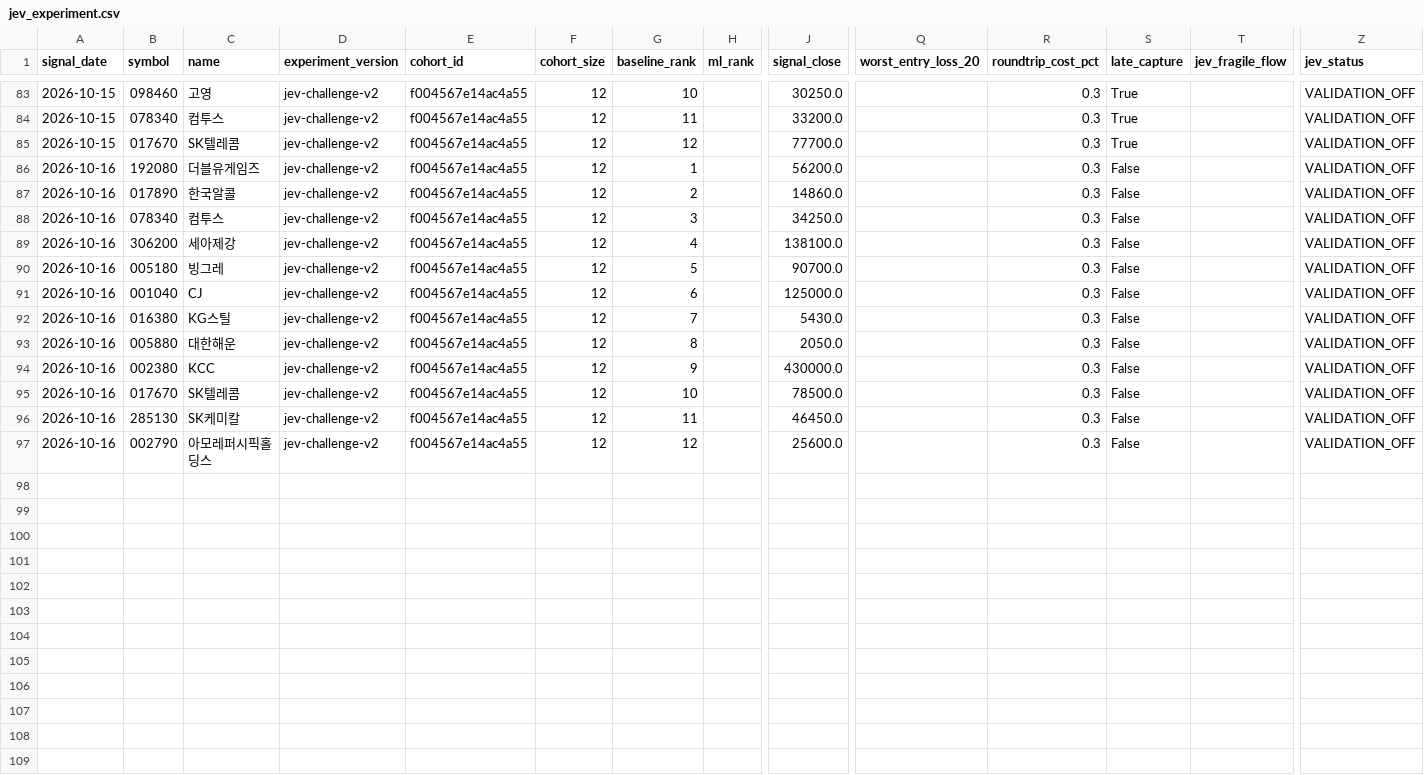
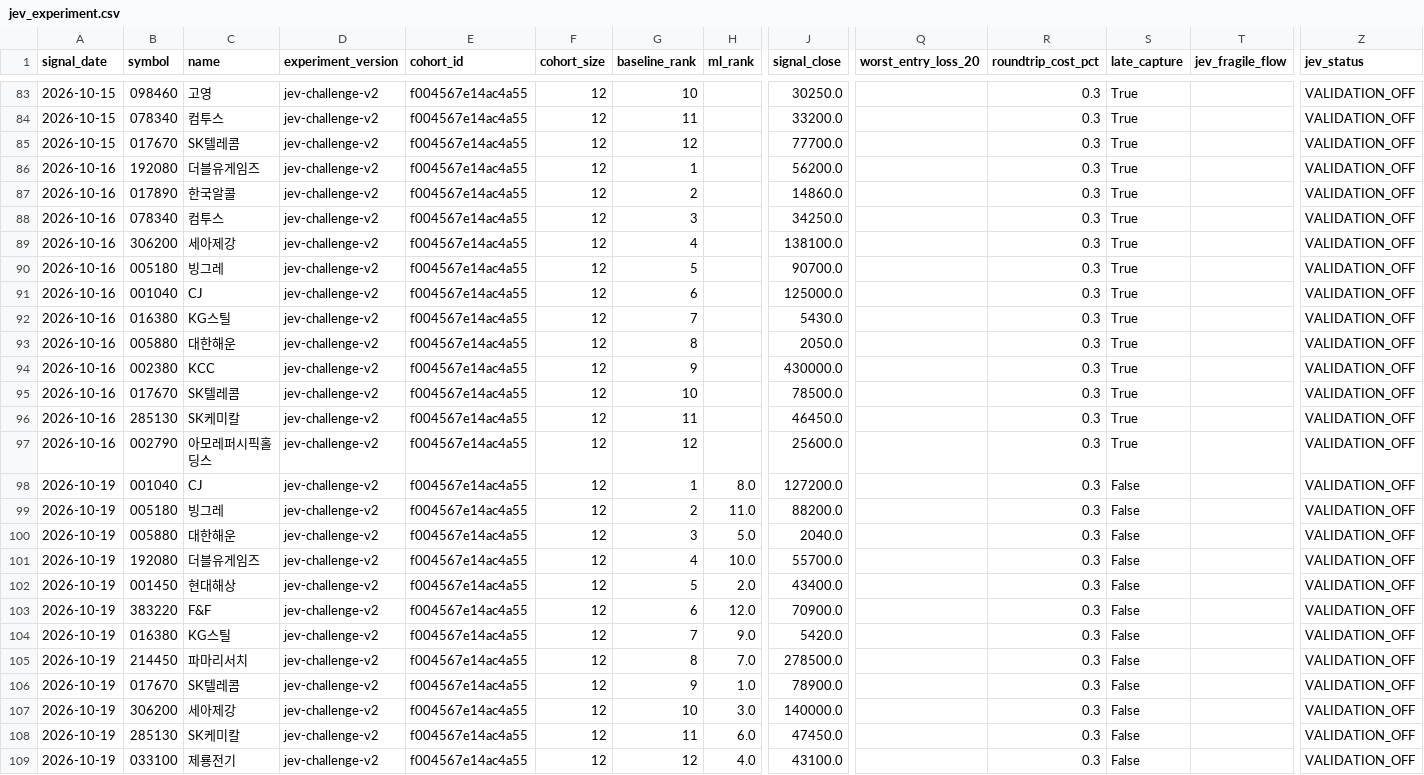
Before and after one commit to LEOSONG727/kis-foreign-flow-report, a CSV file: data/jev_experiment.csv, drawn as a sheet; only a part is shown, gaps mark what is left out; rows hold the shown columns only; the diff names each change by its address in the sheet, - before the commit and + after, or states it on an @@ line.

```diff
--- a/data/jev_experiment.csv
+++ b/data/jev_experiment.csv
-S86:S97 (late_capture): False
+S86:S97 (late_capture): True
+row 98: 2026-10-19 | 001040 | CJ | jev-challenge-v2 | f004567e14ac4a55 | 12 | 1 | 8.0 | 127200.0 |  | 0.3 | False |  | VALIDATION_OFF
+row 99: 2026-10-19 | 005180 | 빙그레 | jev-challenge-v2 | f004567e14ac4a55 | 12 | 2 | 11.0 | 88200.0 |  | 0.3 | False |  | VALIDATION_OFF
+row 100: 2026-10-19 | 005880 | 대한해운 | jev-challenge-v2 | f004567e14ac4a55 | 12 | 3 | 5.0 | 2040.0 |  | 0.3 | False |  | VALIDATION_OFF
+row 101: 2026-10-19 | 192080 | 더블유게임즈 | jev-challenge-v2 | f004567e14ac4a55 | 12 | 4 | 10.0 | 55700.0 |  | 0.3 | False |  | VALIDATION_OFF
+row 102: 2026-10-19 | 001450 | 현대해상 | jev-challenge-v2 | f004567e14ac4a55 | 12 | 5 | 2.0 | 43400.0 |  | 0.3 | False |  | VALIDATION_OFF
+row 103: 2026-10-19 | 383220 | F&F | jev-challenge-v2 | f004567e14ac4a55 | 12 | 6 | 12.0 | 70900.0 |  | 0.3 | False |  | VALIDATION_OFF
+row 104: 2026-10-19 | 016380 | KG스틸 | jev-challenge-v2 | f004567e14ac4a55 | 12 | 7 | 9.0 | 5420.0 |  | 0.3 | False |  | VALIDATION_OFF
+row 105: 2026-10-19 | 214450 | 파마리서치 | jev-challenge-v2 | f004567e14ac4a55 | 12 | 8 | 7.0 | 278500.0 |  | 0.3 | False |  | VALIDATION_OFF
+row 106: 2026-10-19 | 017670 | SK텔레콤 | jev-challenge-v2 | f004567e14ac4a55 | 12 | 9 | 1.0 | 78900.0 |  | 0.3 | False |  | VALIDATION_OFF
+row 107: 2026-10-19 | 306200 | 세아제강 | jev-challenge-v2 | f004567e14ac4a55 | 12 | 10 | 3.0 | 140000.0 |  | 0.3 | False |  | VALIDATION_OFF
+row 108: 2026-10-19 | 285130 | SK케미칼 | jev-challenge-v2 | f004567e14ac4a55 | 12 | 11 | 6.0 | 47450.0 |  | 0.3 | False |  | VALIDATION_OFF
+row 109: 2026-10-19 | 033100 | 제룡전기 | jev-challenge-v2 | f004567e14ac4a55 | 12 | 12 | 4.0 | 43100.0 |  | 0.3 | False |  | VALIDATION_OFF
```
Also changed, not shown: data/jev_event_live.csv, data/ml_shadow_snapshots.csv, 24 other files.
